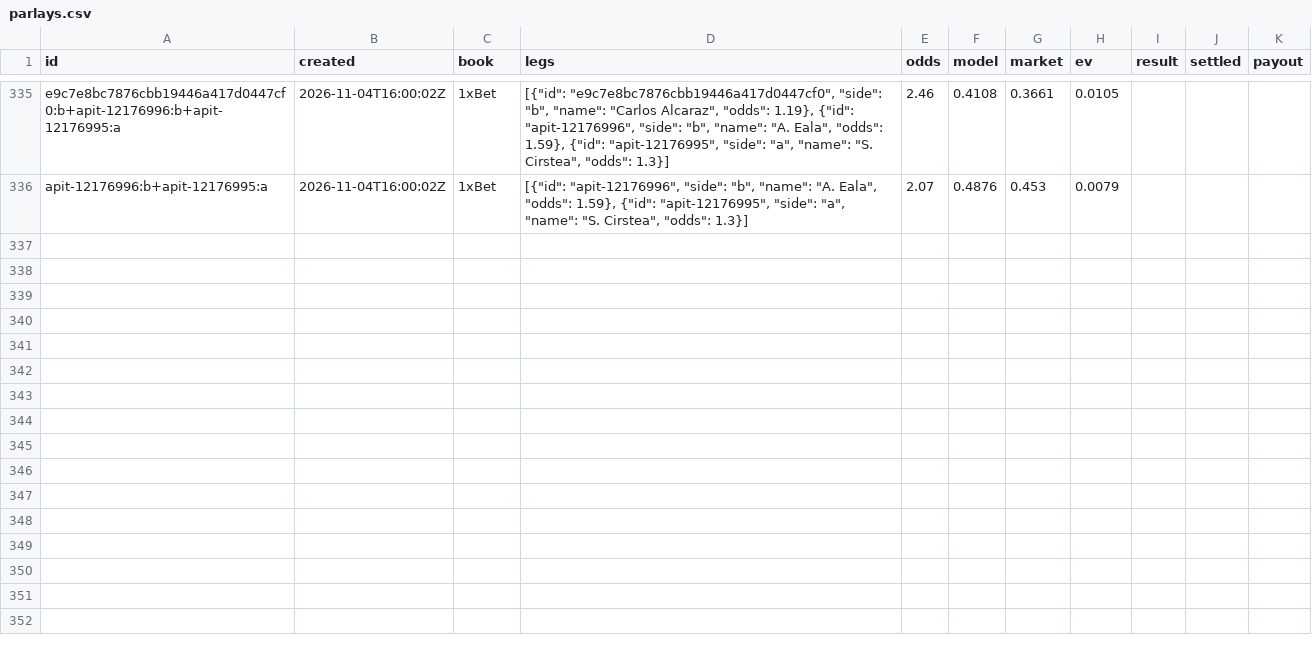
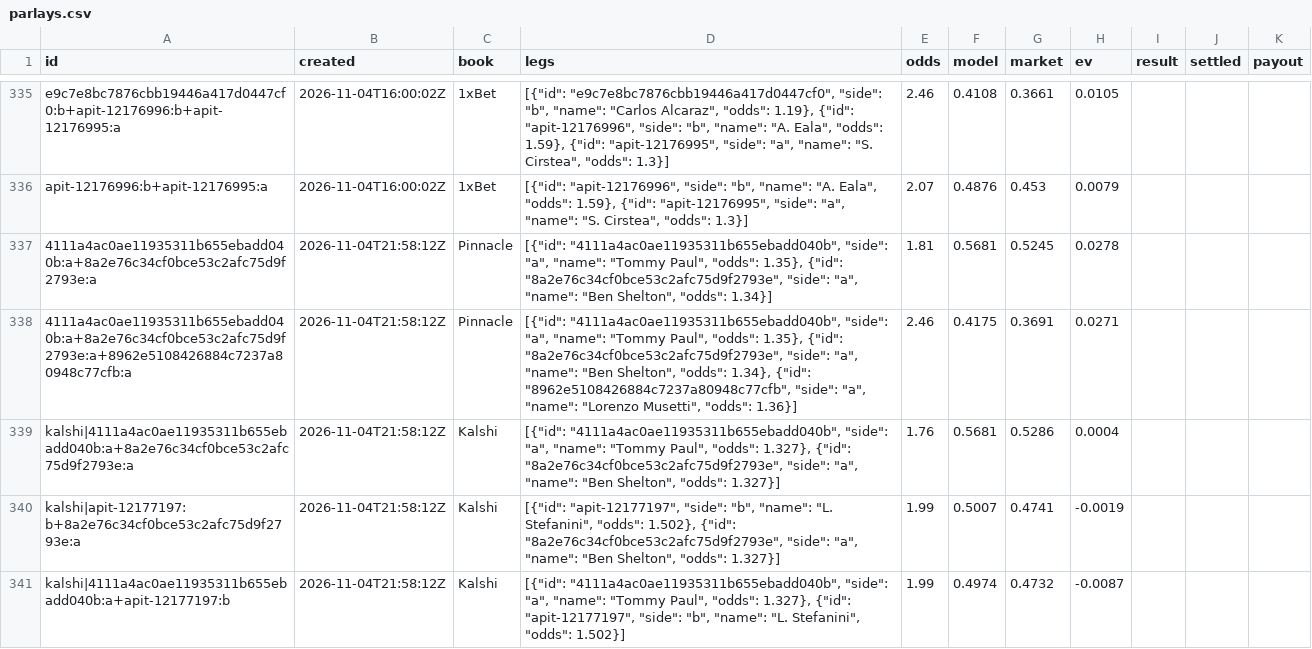
Before and after one commit to MoussaK1379/tennis-odds-engine, a CSV file: history/parlays.csv, drawn as a sheet; only a part is shown, gaps mark what is left out; the diff names each change by its address in the sheet, - before the commit and + after, or states it on an @@ line.

```diff
--- a/history/parlays.csv
+++ b/history/parlays.csv
+row 337: 4111a4ac0ae11935311b655ebadd040b:a+8a2e76c34cf0bce53c2afc75d9f2793e:a | 2026-11-04T21:58:12Z | Pinnacle | [{"id": "4111a4ac0ae11935311b655ebadd040b", "side": "a", "name": "Tommy Paul", "odds": 1.35}, {"id": "8a2e76c34cf0bce53c2afc75d9f2793e", "side": "a", "name": "Ben Shelton", "odds": 1.34}] | 1.81 | 0.5681 | 0.5245 | 0.0278
+row 338: 4111a4ac0ae11935311b655ebadd040b:a+8a2e76c34cf0bce53c2afc75d9f2793e:a+8962e5108426884c7237a80948c77cfb:a | 2026-11-04T21:58:12Z | Pinnacle | [{"id": "4111a4ac0ae11935311b655ebadd040b", "side": "a", "name": "Tommy Paul", "odds": 1.35}, {"id": "8a2e76c34cf0bce53c2afc75d9f2793e", "side": "a", "name": "Ben Shelton", "odds": 1.34}, {"id": "8962e5108426884c7237a80948c77cfb", "side": "a", "name": "Lorenzo Musetti", "odds": 1.36}] | 2.46 | 0.4175 | 0.3691 | 0.0271
+row 339: kalshi|4111a4ac0ae11935311b655ebadd040b:a+8a2e76c34cf0bce53c2afc75d9f2793e:a | 2026-11-04T21:58:12Z | Kalshi | [{"id": "4111a4ac0ae11935311b655ebadd040b", "side": "a", "name": "Tommy Paul", "odds": 1.327}, {"id": "8a2e76c34cf0bce53c2afc75d9f2793e", "side": "a", "name": "Ben Shelton", "odds": 1.327}] | 1.76 | 0.5681 | 0.5286 | 0.0004
+row 340: kalshi|apit-12177197:b+8a2e76c34cf0bce53c2afc75d9f2793e:a | 2026-11-04T21:58:12Z | Kalshi | [{"id": "apit-12177197", "side": "b", "name": "L. Stefanini", "odds": 1.502}, {"id": "8a2e76c34cf0bce53c2afc75d9f2793e", "side": "a", "name": "Ben Shelton", "odds": 1.327}] | 1.99 | 0.5007 | 0.4741 | -0.0019
+row 341: kalshi|4111a4ac0ae11935311b655ebadd040b:a+apit-12177197:b | 2026-11-04T21:58:12Z | Kalshi | [{"id": "4111a4ac0ae11935311b655ebadd040b", "side": "a", "name": "Tommy Paul", "odds": 1.327}, {"id": "apit-12177197", "side": "b", "name": "L. Stefanini", "odds": 1.502}] | 1.99 | 0.4974 | 0.4732 | -0.0087
```
Also changed, not shown: history/predictions.csv, 1 other file.
